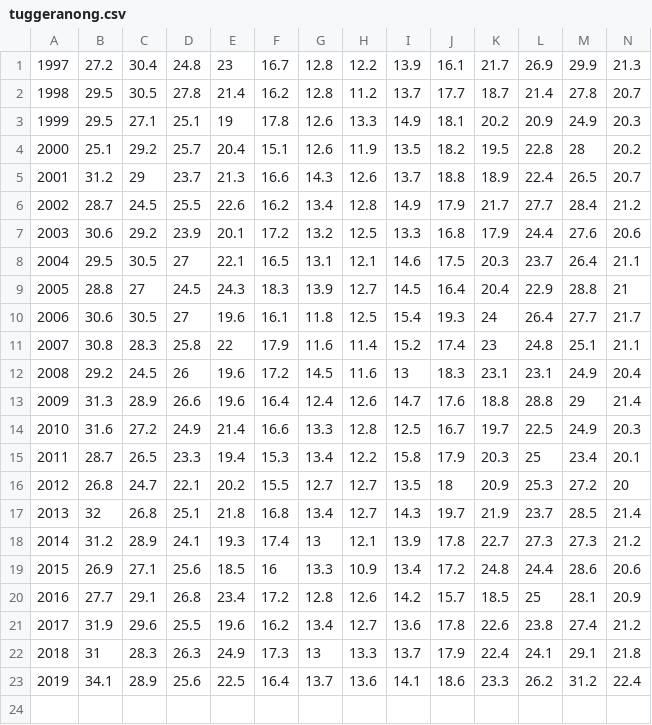
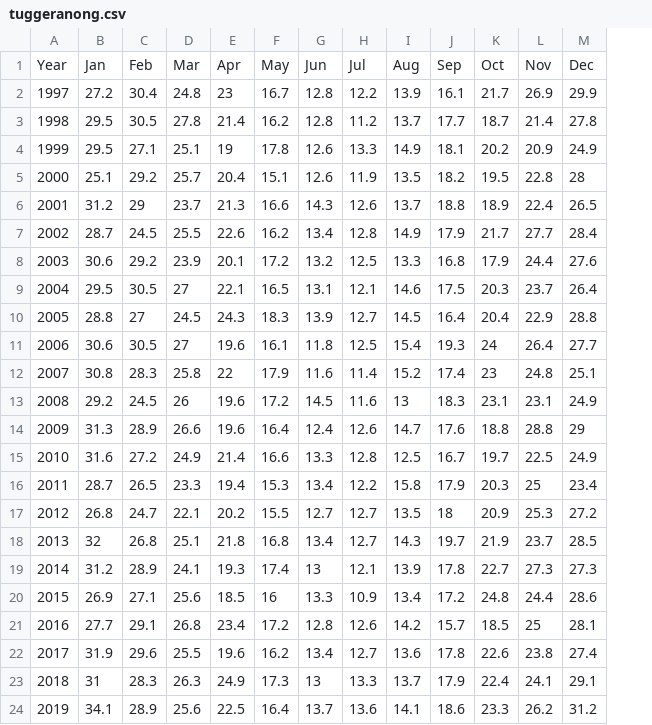
Before and after one commit to timotheenivalis/timotheenivalis.github.io, a CSV file: data/tuggeranong.csv, drawn as a sheet; removed rows and columns are numbered as before the commit, all else as after; the diff names each change by its address in the sheet, - before the commit and + after, or states it on an @@ line.

Commit message:
temperature update

```diff
--- a/data/tuggeranong.csv
+++ b/data/tuggeranong.csv
-column N, rows 1-23: 21.3 | 20.7 | 20.3 | 20.2 | 20.7 | 21.2 | 20.6 | 21.1 | 21 | 21.7 | 21.1 | 20.4 | 21.4 | 20.3 | 20.1 | 20 | 21.4 | 21.2 | 20.6 | 20.9 | 21.2 | 21.8 | 22.4
+row 1: Year | Jan | Feb | Mar | Apr | May | Jun | Jul | Aug | Sep | Oct | Nov | Dec
```
